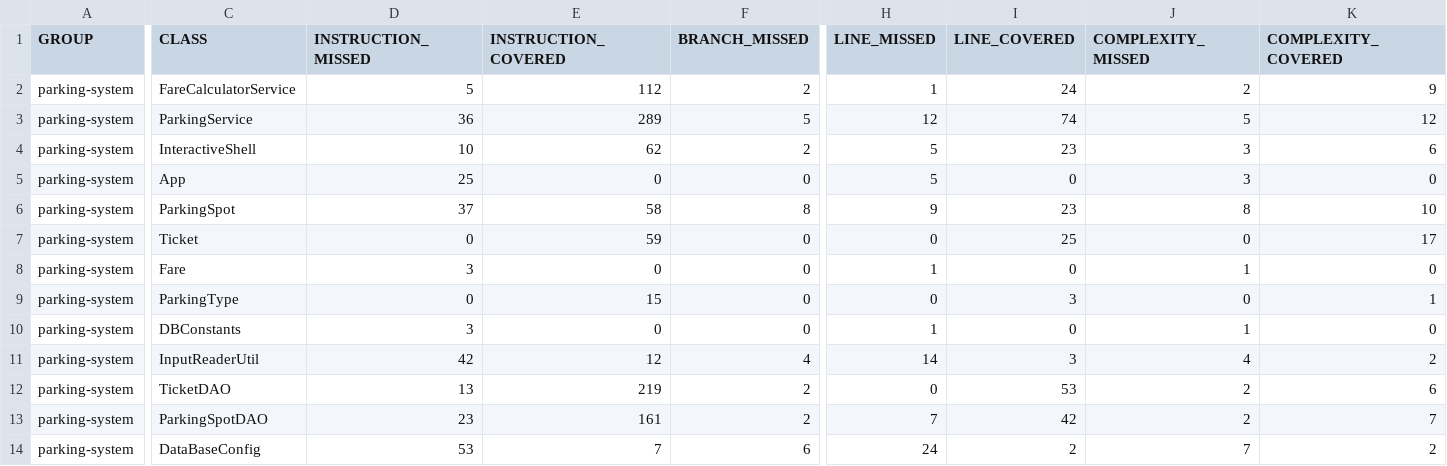
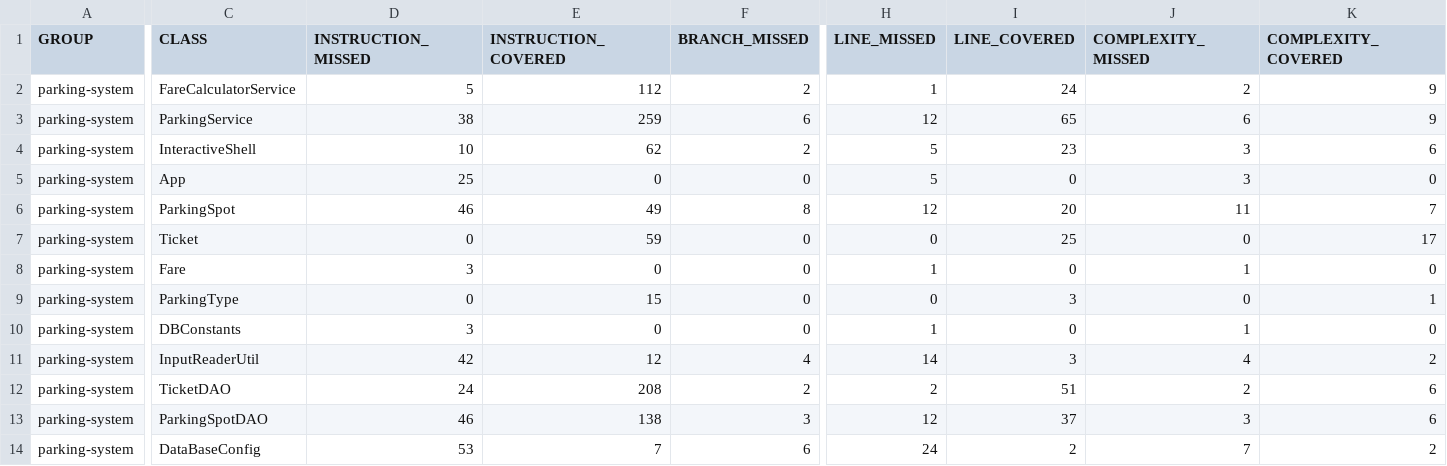
Before and after one commit to SamuelCallWind/callu-samuel-tester-Java, a CSV file: target/site/jacoco/jacoco.csv, drawn as a sheet; only a part is shown, gaps mark what is left out; the diff covers the shown part only; the diff names each change by its address in the sheet, - before the commit and + after, or states it on an @@ line.

Commit message:
Added processExitingVehicleTestUpdate method

```diff
--- a/target/site/jacoco/jacoco.csv
+++ b/target/site/jacoco/jacoco.csv
-D3 (INSTRUCTION_MISSED): 36
+D3 (INSTRUCTION_MISSED): 38
-E3 (INSTRUCTION_COVERED): 289
+E3 (INSTRUCTION_COVERED): 259
-F3 (BRANCH_MISSED): 5
+F3 (BRANCH_MISSED): 6
-I3 (LINE_COVERED): 74
+I3 (LINE_COVERED): 65
-J3 (COMPLEXITY_MISSED): 5
+J3 (COMPLEXITY_MISSED): 6
-K3 (COMPLEXITY_COVERED): 12
+K3 (COMPLEXITY_COVERED): 9
-D6 (INSTRUCTION_MISSED): 37
+D6 (INSTRUCTION_MISSED): 46
-E6 (INSTRUCTION_COVERED): 58
+E6 (INSTRUCTION_COVERED): 49
-H6 (LINE_MISSED): 9
+H6 (LINE_MISSED): 12
-I6 (LINE_COVERED): 23
+I6 (LINE_COVERED): 20
-J6 (COMPLEXITY_MISSED): 8
+J6 (COMPLEXITY_MISSED): 11
-K6 (COMPLEXITY_COVERED): 10
+K6 (COMPLEXITY_COVERED): 7
-D12 (INSTRUCTION_MISSED): 13
+D12 (INSTRUCTION_MISSED): 24
-E12 (INSTRUCTION_COVERED): 219
+E12 (INSTRUCTION_COVERED): 208
-H12 (LINE_MISSED): 0
+H12 (LINE_MISSED): 2
-I12 (LINE_COVERED): 53
+I12 (LINE_COVERED): 51
-D13 (INSTRUCTION_MISSED): 23
+D13 (INSTRUCTION_MISSED): 46
-E13 (INSTRUCTION_COVERED): 161
+E13 (INSTRUCTION_COVERED): 138
-F13 (BRANCH_MISSED): 2
+F13 (BRANCH_MISSED): 3
-H13 (LINE_MISSED): 7
+H13 (LINE_MISSED): 12
-I13 (LINE_COVERED): 42
+I13 (LINE_COVERED): 37
-J13 (COMPLEXITY_MISSED): 2
+J13 (COMPLEXITY_MISSED): 3
-K13 (COMPLEXITY_COVERED): 7
+K13 (COMPLEXITY_COVERED): 6
```
Also changed, not shown: 5 edited cells elsewhere in this file, 44 other files.
